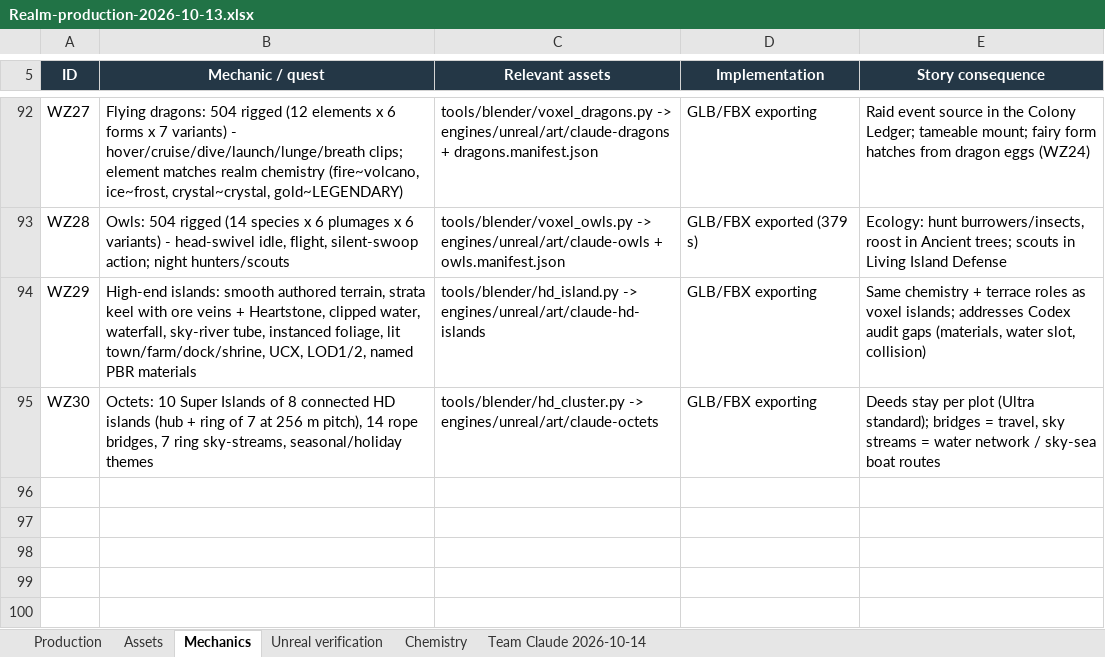
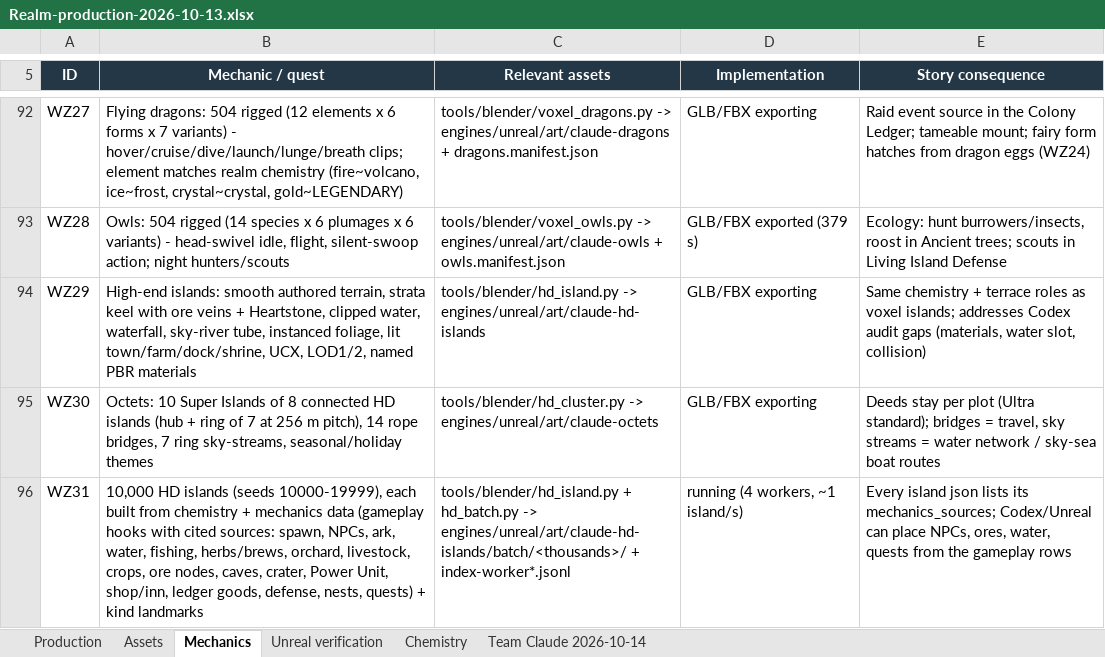
Before and after one commit to RicheyWorks/Daedalus2, an Excel workbook: docs/production/Realm-production-2026-10-13.xlsx, sheet Mechanics, drawn as a sheet; only a part is shown, gaps mark what is left out; values as stored, in another font and other column widths than the file's, no borders; the diff names each change by its address in the sheet, - before the commit and + after, or states it on an @@ line.

```diff
--- a/docs/production/Realm-production-2026-10-13.xlsx (sheet Mechanics)
+++ b/docs/production/Realm-production-2026-10-13.xlsx (sheet Mechanics)
+row 96: WZ31 | 10,000 HD islands (seeds 10000-19999), each built from chemistry + mechanics data (gameplay hooks with cited sources: spawn, NPCs, ark, water, fishing, herbs/brews, orchard, livestock, crops, ore nodes, caves, crater, Power Unit, shop/inn, ledger goods, defense, nests, quests) + kind landmarks | tools/blender/hd_island.py + hd_batch.py -> engines/unreal/art/claude-hd-islands/batch/<thousands>/ + index-worker*.jsonl | running (4 workers, ~1 island/s) | Every island json lists its mechanics_sources; Codex/Unreal can place NPCs, ores, water, quests from the gameplay rows
```
Also changed, not shown: sheet Team Claude 2026-10-14, 2 other files.
